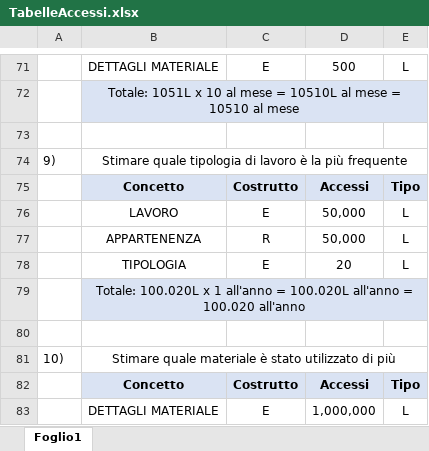
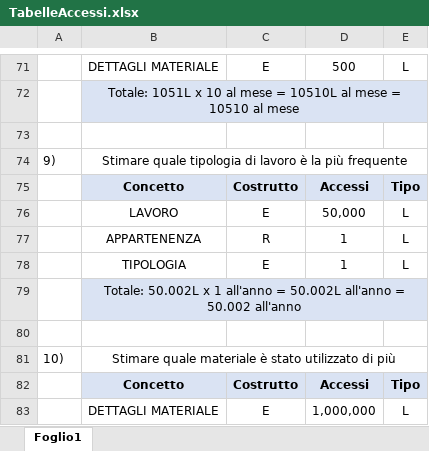
Before and after one commit to manuandru/Basi_Di_Dati_2021, an Excel workbook: Relazione/Tabelle/TabelleAccessi.xlsx, sheet Foglio1, drawn as a sheet; only a part is shown, gaps mark what is left out; values as stored, in another font and other column widths than the file's, no borders; the diff names each change by its address in the sheet, - before the commit and + after, or states it on an @@ line.

Commit message:
minor fixes

```diff
--- a/Relazione/Tabelle/TabelleAccessi.xlsx (sheet Foglio1)
+++ b/Relazione/Tabelle/TabelleAccessi.xlsx (sheet Foglio1)
-D77: 50,000
+D77: 1
-D78: 20
+D78: 1
-B79: Totale: 100.020L x 1 all'anno = 100.020L all'anno = 100.020 all'anno
+B79: Totale: 50.002L x 1 all'anno = 50.002L all'anno = 50.002 all'anno
```
